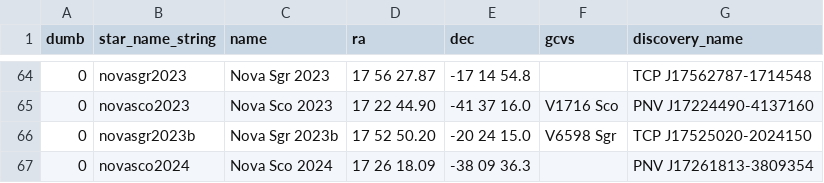
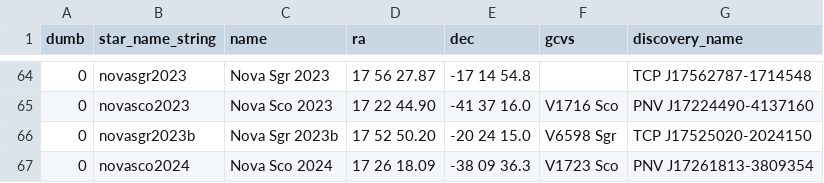
Before and after one commit to aras-database/database, a CSV file: data/novae.csv, drawn as a sheet; only a part is shown, gaps mark what is left out.

```diff
--- a/data/novae.csv
+++ b/data/novae.csv
@@ -66,2 +66,2 @@ dumb;star_name_string;name;ra;dec;gcvs;discovery_name
 0;novasgr2023b;Nova Sgr 2023b;17 52 50.20;-20 24 15.0;V6598 Sgr;TCP J17525020-2024150
-0;novasco2024;Nova Sco 2024;17 26 18.09;-38 09 36.3;;PNV J17261813-3809354
+0;novasco2024;Nova Sco 2024;17 26 18.09;-38 09 36.3;V1723 Sco;PNV J17261813-3809354
```
Also changed, not shown: 59 other files.
